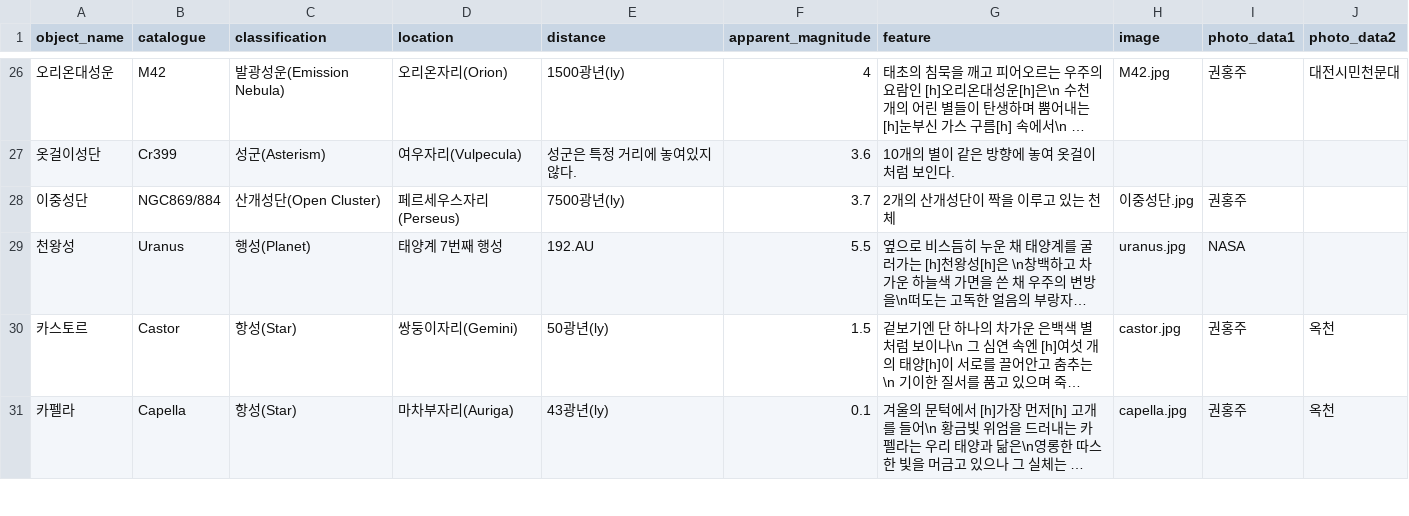
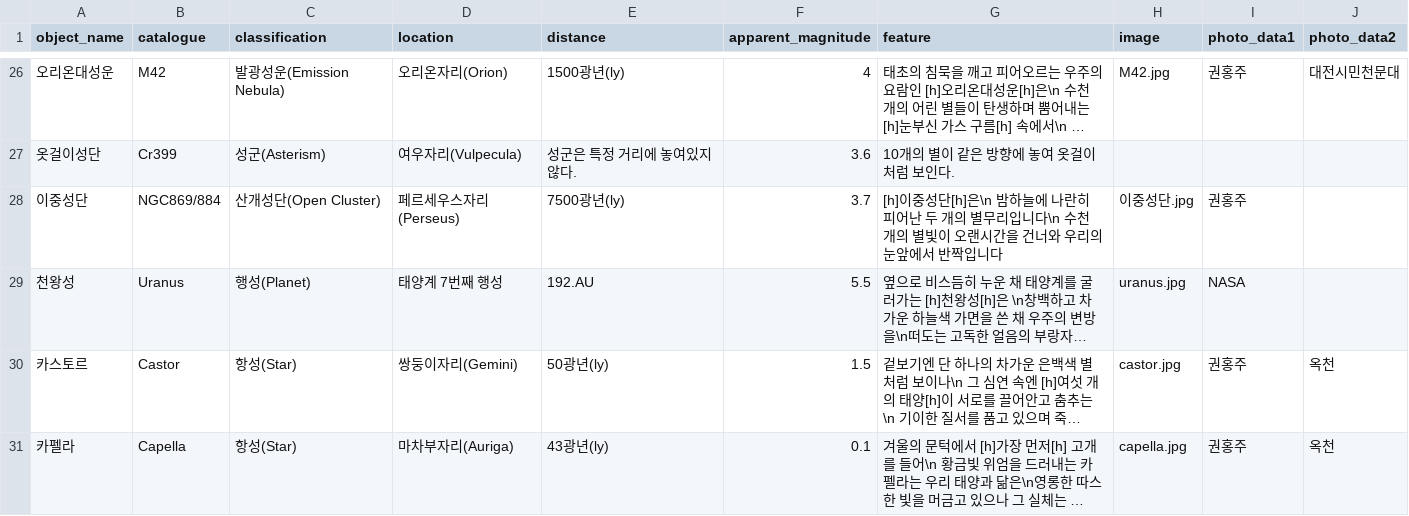
Before and after one commit to starburstgalaxy00/starburstgalaxy00.github.io, a CSV file: data/observationtable.csv, drawn as a sheet; only a part is shown, gaps mark what is left out; long unchanged cells end in …; the diff names each change by its address in the sheet, - before the commit and + after, or states it on an @@ line.

Commit message:
Update observationtable.csv

```diff
--- a/data/observationtable.csv
+++ b/data/observationtable.csv
-G28 (feature): 2개의 산개성단이 짝을 이루고 있는 천체
+G28 (feature): [h]이중성단[h]은\n 밤하늘에 나란히 피어난 두 개의 별무리입니다\n 수천 개의 별빛이 오랜시간을 건너와 우리의 눈앞에서 반짝입니다
```
